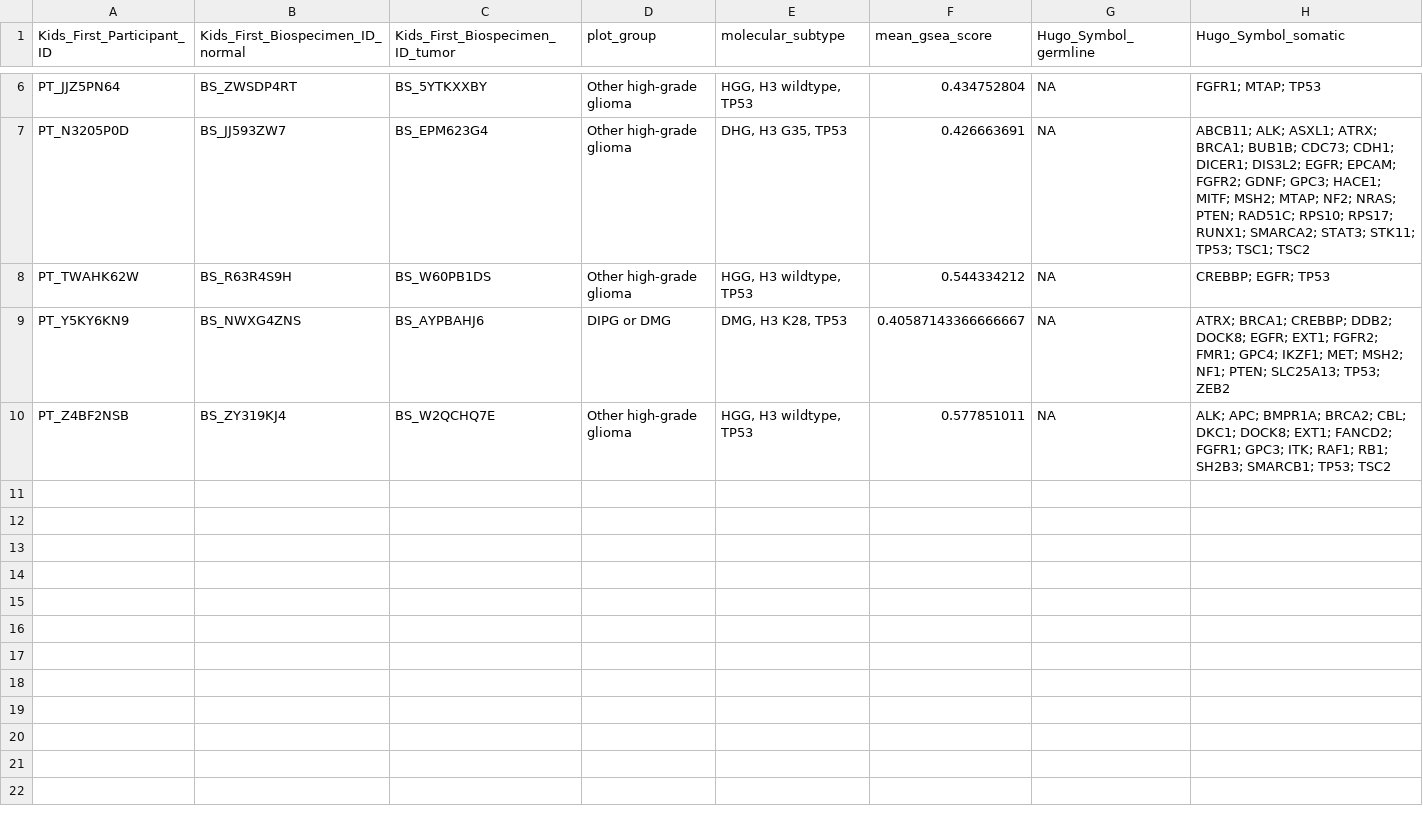
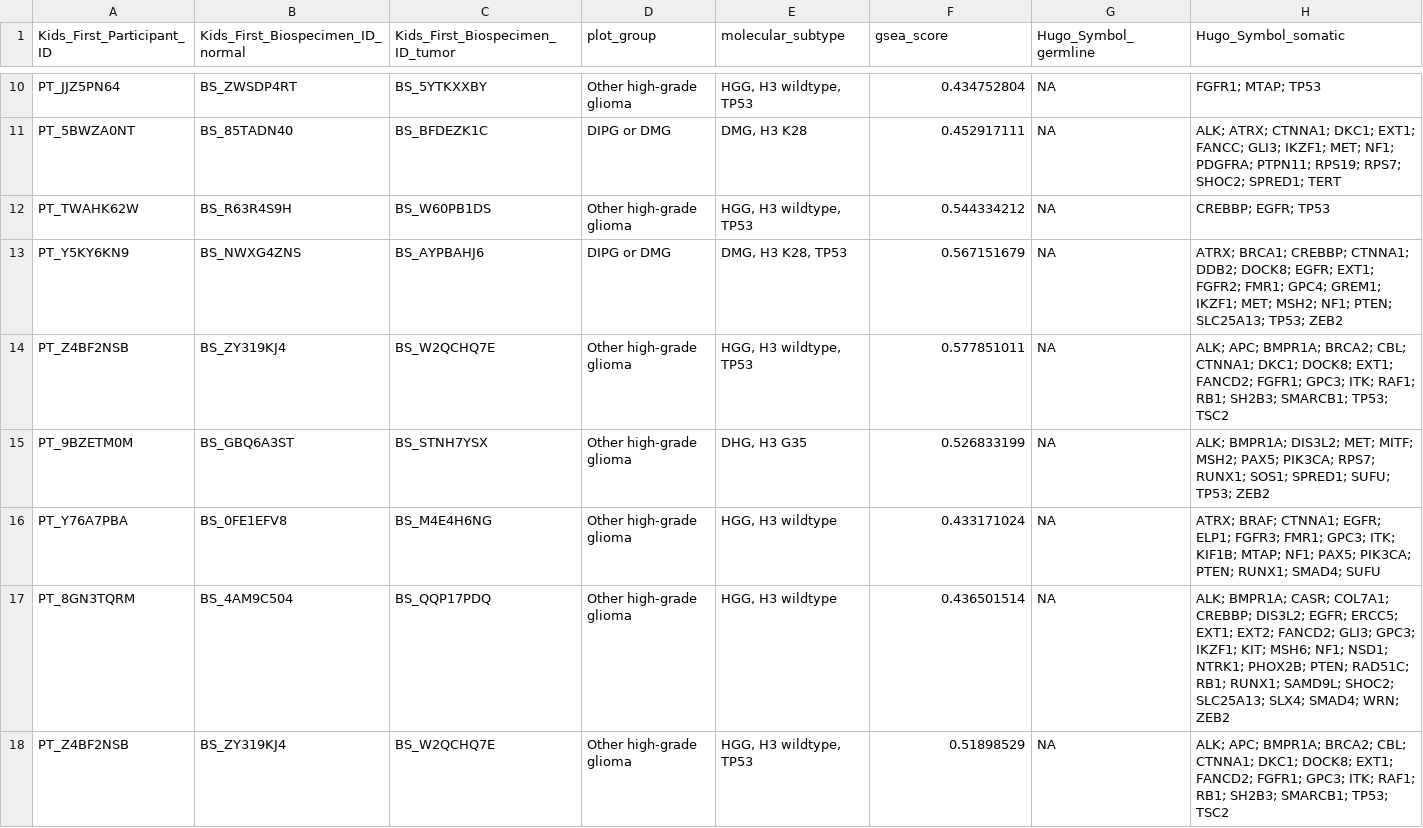
Before and after one commit to diskin-lab-chop/pbta-germline-somatic, a TSV file: analyses/dna-repair-variant-summary/results/Knijnenburg_repair_genes/PBTA_all_samples_with_MMR_gsva.tsv, drawn as a sheet; only a part is shown, gaps mark what is left out; removed rows and columns are numbered as before the commit, all else as after; the diff covers the shown part only; the diff names each change by its address in the sheet, - before the commit and + after, or states it on an @@ line.

```diff
--- a/analyses/dna-repair-variant-summary/results/Knijnenburg_repair_genes/PBTA_all_samples_with_MMR_gsva.tsv
+++ b/analyses/dna-repair-variant-summary/results/Knijnenburg_repair_genes/PBTA_all_samples_with_MMR_gsva.tsv
-F1: mean_gsea_score
+F1: gsea_score
-row 7: PT_N3205P0D | BS_JJ593ZW7 | BS_EPM623G4 | Other high-grade glioma | DHG, H3 G35, TP53 | 0.426663691 | NA | ABCB11; ALK; ASXL1; ATRX; BRCA1; BUB1B; CDC73; CDH1; DICER1; DIS3L2; EGFR; EPCAM; FGFR2; GDNF; GPC3; HACE1; MITF; MSH2; MTAP; NF2; NRAS; PTEN; RAD51C; RPS10; RPS17; RUNX1; SMARCA2; STAT3; STK11; TP53; TSC1; TSC2
+row 11: PT_5BWZA0NT | BS_85TADN40 | BS_BFDEZK1C | DIPG or DMG | DMG, H3 K28 | 0.452917111 | NA | ALK; ATRX; CTNNA1; DKC1; EXT1; FANCC; GLI3; IKZF1; MET; NF1; PDGFRA; PTPN11; RPS19; RPS7; SHOC2; SPRED1; TERT
-F13 (gsea_score): 0.40587143366666667
+F13 (gsea_score): 0.567151679
-H13 (Hugo_Symbol_somatic): …BRCA1; CREBBP; DDB2; DOCK8; EGFR; EXT1; FGFR2; FMR1; GPC4; IKZF1; MET;…
+H13 (Hugo_Symbol_somatic): …BRCA1; CREBBP; CTNNA1; DDB2; DOCK8; EGFR; EXT1; FGFR2; FMR1; GPC4; GREM1; IKZF1; MET;…
-H14 (Hugo_Symbol_somatic): …BRCA2; CBL; DKC1; DOCK8;…
+H14 (Hugo_Symbol_somatic): …BRCA2; CBL; CTNNA1; DKC1; DOCK8;…
+row 15: PT_9BZETM0M | BS_GBQ6A3ST | BS_STNH7YSX | Other high-grade glioma | DHG, H3 G35 | 0.526833199 | NA | ALK; BMPR1A; DIS3L2; MET; MITF; MSH2; PAX5; PIK3CA; RPS7; RUNX1; SOS1; SPRED1; SUFU; TP53; ZEB2
+row 16: PT_Y76A7PBA | BS_0FE1EFV8 | BS_M4E4H6NG | Other high-grade glioma | HGG, H3 wildtype | 0.433171024 | NA | ATRX; BRAF; CTNNA1; EGFR; ELP1; FGFR3; FMR1; GPC3; ITK; KIF1B; MTAP; NF1; PAX5; PIK3CA; PTEN; RUNX1; SMAD4; SUFU
+row 17: PT_8GN3TQRM | BS_4AM9C504 | BS_QQP17PDQ | Other high-grade glioma | HGG, H3 wildtype | 0.436501514 | NA | ALK; BMPR1A; CASR; COL7A1; CREBBP; DIS3L2; EGFR; ERCC5; EXT1; EXT2; FANCD2; GLI3; GPC3; IKZF1; KIT; MSH6; NF1; NSD1; NTRK1; PHOX2B; PTEN; RAD51C; RB1; RUNX1; SAMD9L; SHOC2; SLC25A13; SLX4; SMAD4; WRN; ZEB2
+row 18: PT_Z4BF2NSB | BS_ZY319KJ4 | BS_W2QCHQ7E | Other high-grade glioma | HGG, H3 wildtype, TP53 | 0.51898529 | NA | ALK; APC; BMPR1A; BRCA2; CBL; CTNNA1; DKC1; DOCK8; EXT1; FANCD2; FGFR1; GPC3; ITK; RAF1; RB1; SH2B3; SMARCB1; TP53; TSC2
```
Also changed, not shown: 6 added rows, 2 removed rows and 2 edited cells elsewhere in this file, analyses/dna-repair-variant-summary/results/Broad_GO_repair_genes/PBTA_all_samples_with_DNArepair_gsva.tsv, analyses/dna-repair-variant-summary/results/Broad_GO_repair_genes/PBTA_all_samples_with_MMR_gsva.tsv, 47 other files.
